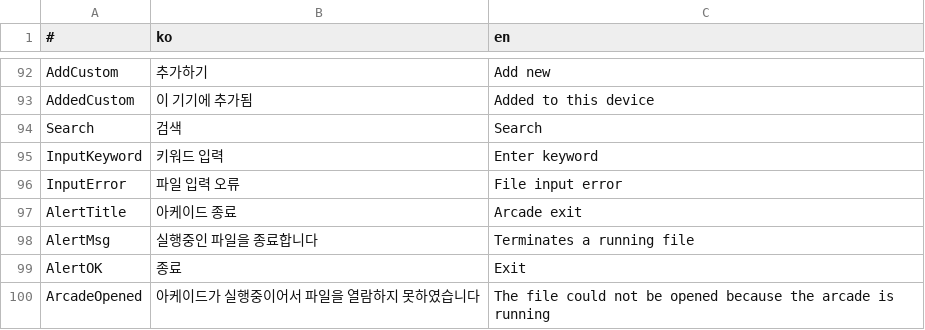
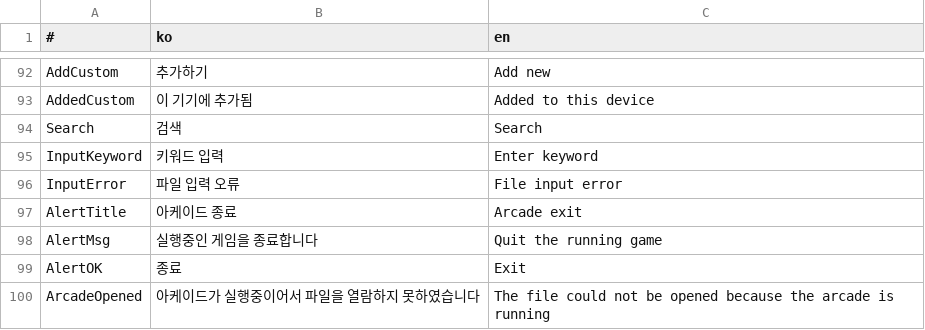
Before and after one commit to is2you2/pjcone, a CSV file: src/assets/data/translate.csv, drawn as a sheet; only a part is shown, gaps mark what is left out.

Commit message:
번역 수정

```diff
--- a/src/assets/data/translate.csv
+++ b/src/assets/data/translate.csv
@@ -97,3 +97,3 @@ InputError,파일 입력 오류,File input error
 AlertTitle,아케이드 종료,Arcade exit
-AlertMsg,실행중인 파일을 종료합니다,Terminates a running file
+AlertMsg,실행중인 게임을 종료합니다,Quit the running game
 AlertOK,종료,Exit
```
